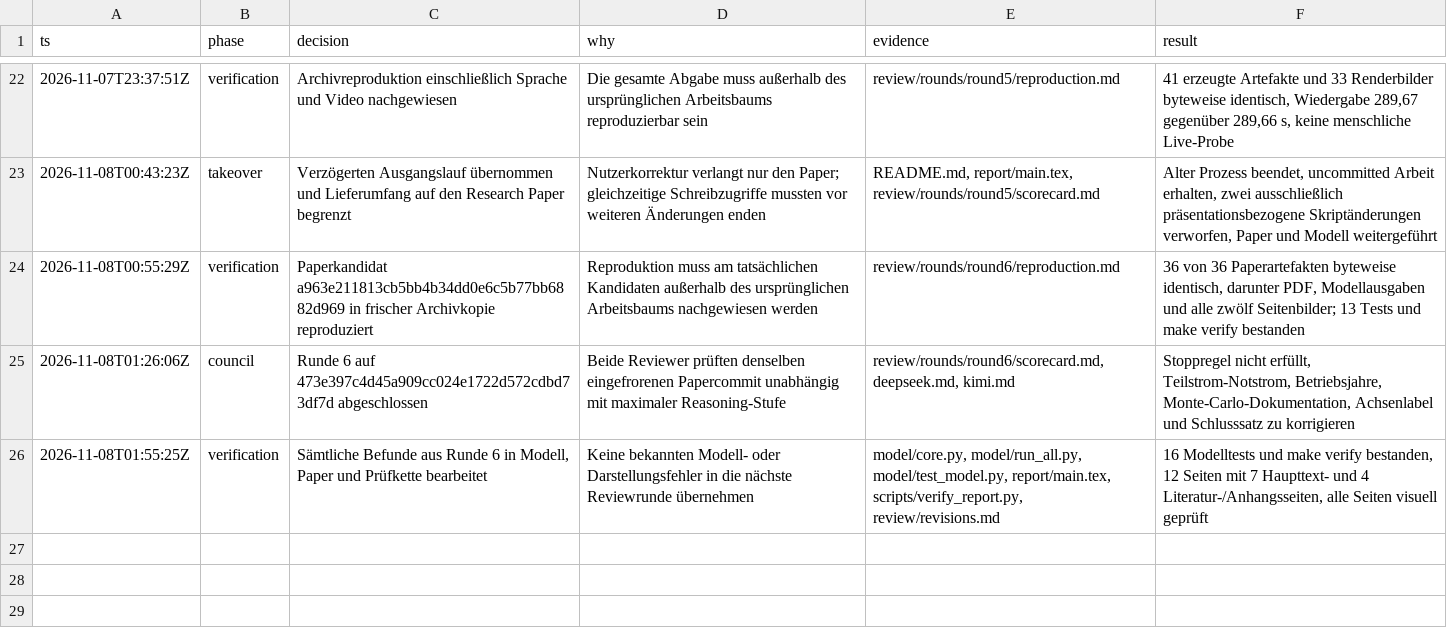
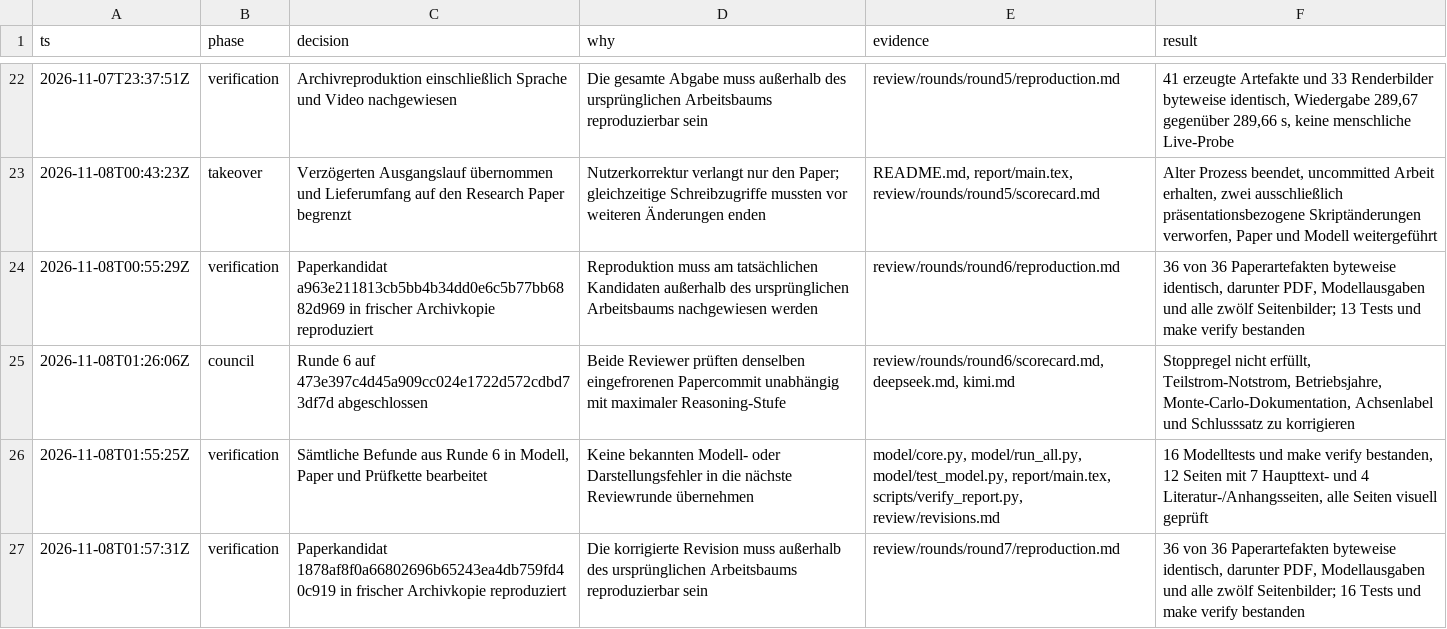
Before and after one commit to GA16-24/planet-simtech-2025-TEST-K31pro-max, a TSV file: decisions.tsv, drawn as a sheet; only a part is shown, gaps mark what is left out.

Commit message:
Document round seven paper reproduction

```diff
--- a/decisions.tsv
+++ b/decisions.tsv
@@ -26 +26,2 @@ ts	phase	decision	why	evidence	result
 2026-11-08T01:55:25Z	verification	Sämtliche Befunde aus Runde 6 in Modell, Paper und Prüfkette bearbeitet	Keine bekannten Modell- oder Darstellungsfehler in die nächste Reviewrunde übernehmen	model/core.py, model/run_all.py, model/test_model.py, report/main.tex, scripts/verify_report.py, review/revisions.md	16 Modelltests und make verify bestanden, 12 Seiten mit 7 Haupttext- und 4 Literatur-/Anhangsseiten, alle Seiten visuell geprüft
+2026-11-08T01:57:31Z	verification	Paperkandidat 1878af8f0a66802696b65243ea4db759fd40c919 in frischer Archivkopie reproduziert	Die korrigierte Revision muss außerhalb des ursprünglichen Arbeitsbaums reproduzierbar sein	review/rounds/round7/reproduction.md	36 von 36 Paperartefakten byteweise identisch, darunter PDF, Modellausgaben und alle zwölf Seitenbilder; 16 Tests und make verify bestanden
```
Also changed, not shown: 3 other files.
